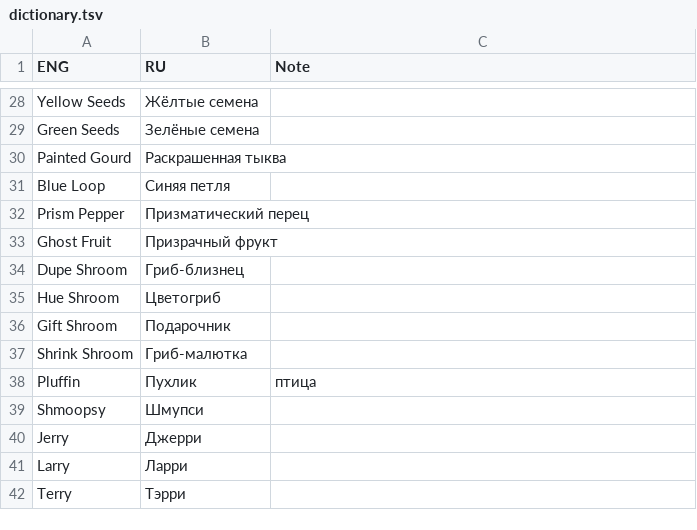
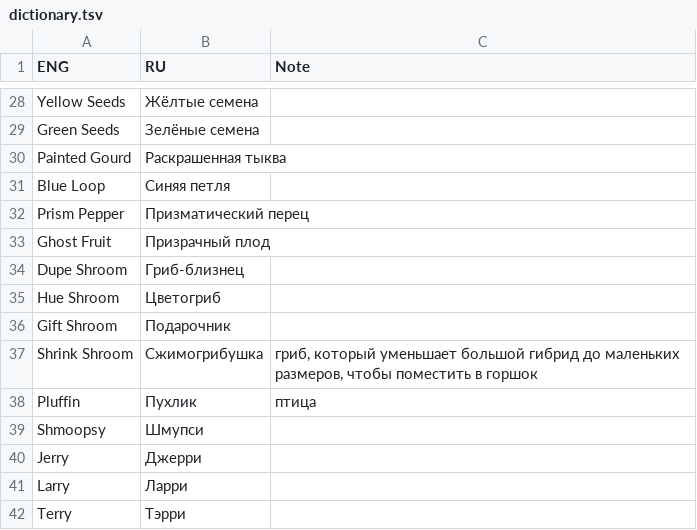
Before and after one commit to Dontaz/Wanderstop-RU, a TSV file: dictionary.tsv, drawn as a sheet; only a part is shown, gaps mark what is left out.

Commit message:
Update dictionary.tsv

```diff
--- a/dictionary.tsv
+++ b/dictionary.tsv
@@ -32,3 +32,3 @@ Blue Loop	Синяя петля
 Prism Pepper	Призматический перец		
-Ghost Fruit	Призрачный фрукт		
+Ghost Fruit	Призрачный плод		
 Dupe Shroom	Гриб-близнец		
@@ -36,3 +36,3 @@ Hue Shroom	Цветогриб
 Gift Shroom	Подарочник		
-Shrink Shroom	Гриб-малютка		
+Shrink Shroom	Сжимогрибушка	гриб, который уменьшает большой гибрид до маленьких размеров, чтобы поместить в горшок	
 Pluffin	Пухлик	птица	
```
